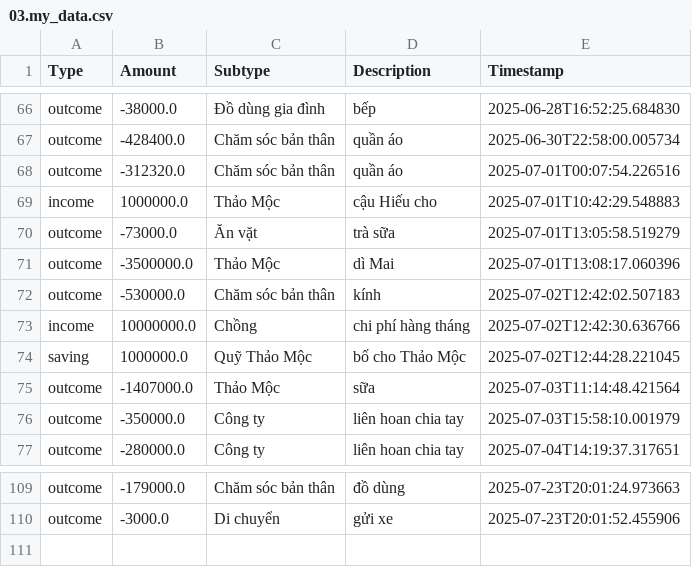
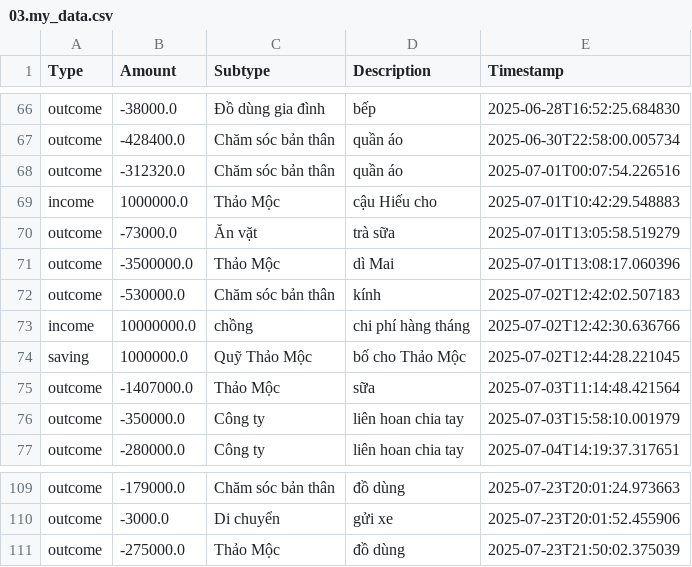
Before and after one commit to itsngocanh/budget-tracking, a CSV file: 03.my_data.csv, drawn as a sheet; only a part is shown, gaps mark what is left out.

Commit message:
Update 03.my_data.csv from expenses.json

```diff
--- a/03.my_data.csv
+++ b/03.my_data.csv
@@ -72,3 +72,3 @@ outcome,-3500000.0,Thảo Mộc,dì Mai,2025-07-01T13:08:17.060396
 outcome,-530000.0,Chăm sóc bản thân,kính,2025-07-02T12:42:02.507183
-income,10000000.0,Chồng,chi phí hàng tháng,2025-07-02T12:42:30.636766
+income,10000000.0,chồng,chi phí hàng tháng,2025-07-02T12:42:30.636766
 saving,1000000.0,Quỹ Thảo Mộc,bố cho Thảo Mộc,2025-07-02T12:44:28.221045
@@ -110 +110,2 @@ outcome,-179000.0,Chăm sóc bản thân,đồ dùng,2025-07-23T20:01:24.973663
 outcome,-3000.0,Di chuyển,gửi xe,2025-07-23T20:01:52.455906
+outcome,-275000.0,Thảo Mộc,đồ dùng,2025-07-23T21:50:02.375039
```
